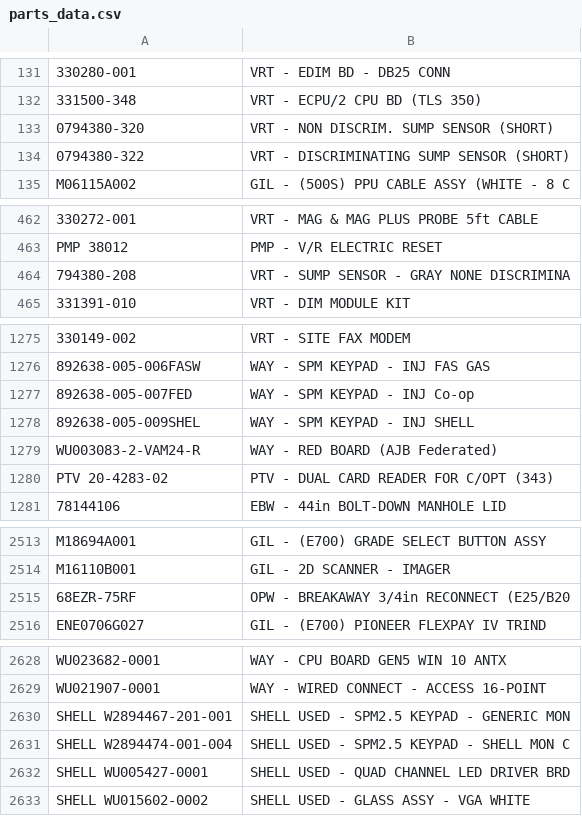
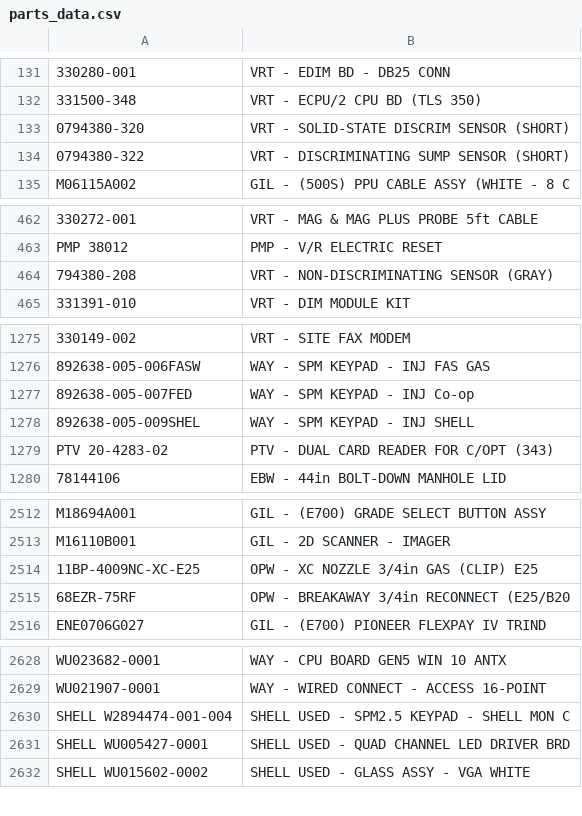
Before and after one commit to syednaqvi110/parts-finder, a CSV file: parts_data.csv, drawn as a sheet; only a part is shown, gaps mark what is left out; removed rows and columns are numbered as before the commit, all else as after; the diff covers the shown part only; the diff names each change by its address in the sheet, - before the commit and + after, or states it on an @@ line.

```diff
--- a/parts_data.csv
+++ b/parts_data.csv
-B133: VRT - NON DISCRIM. SUMP SENSOR (SHORT)
+B133: VRT - SOLID-STATE DISCRIM SENSOR (SHORT)
-B464: VRT - SUMP SENSOR - GRAY NONE DISCRIMINA
+B464: VRT - NON-DISCRIMINATING SENSOR (GRAY)
-row 1279: WU003083-2-VAM24-R | WAY - RED BOARD (AJB Federated)
+row 2514: 11BP-4009NC-XC-E25 | OPW - XC NOZZLE 3/4in GAS (CLIP) E25
-row 2630: SHELL W2894467-201-001 | SHELL USED - SPM2.5 KEYPAD - GENERIC MON
```
Also changed, not shown: 14 added rows, 7 removed rows and 5 edited cells elsewhere in this file.
